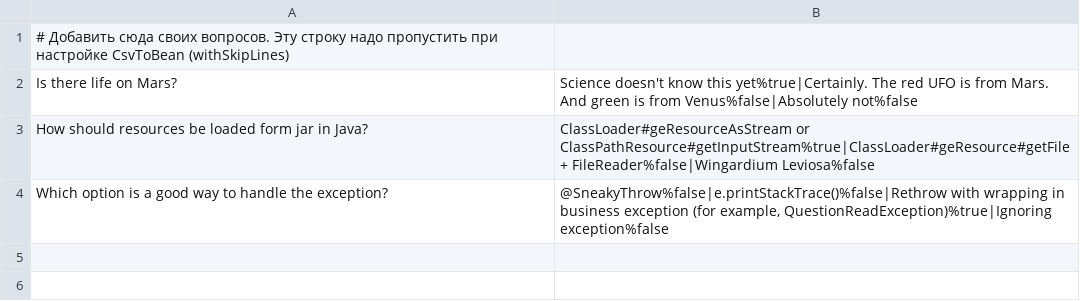
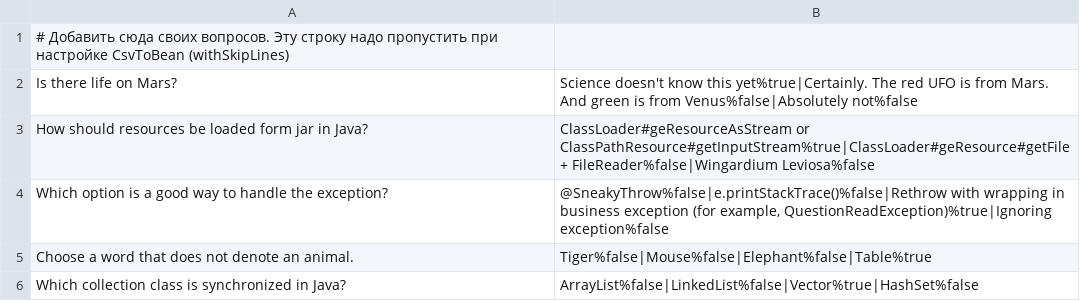
Before and after one commit to JSkuns/2024-11-otus-spring-terekhin, a CSV file: hw03/src/main/resources/questions.csv, drawn as a sheet.

```diff
--- a/hw03/src/main/resources/questions.csv
+++ b/hw03/src/main/resources/questions.csv
@@ -4 +4,3 @@ How should resources be loaded form jar in Java?;ClassLoader#geResourceAsStream
 Which option is a good way to handle the exception?;@SneakyThrow%false|e.printStackTrace()%false|Rethrow with wrapping in business exception (for example, QuestionReadException)%true|Ignoring exception%false
+Choose a word that does not denote an animal.;Tiger%false|Mouse%false|Elephant%false|Table%true
+Which collection class is synchronized in Java?;ArrayList%false|LinkedList%false|Vector%true|HashSet%false
```
Also changed, not shown: hw03/src/main/resources/questions_ru.csv, 13 other files.
